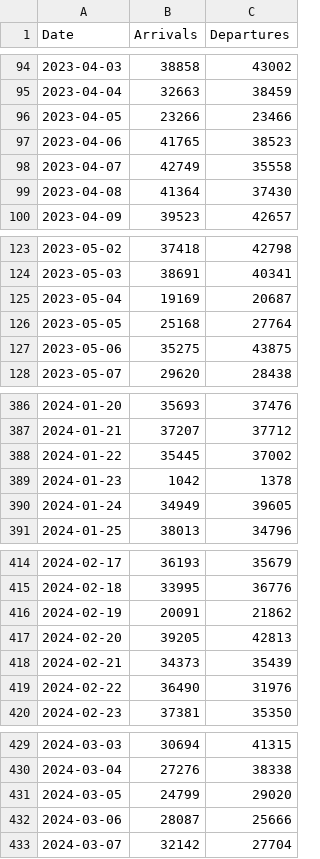
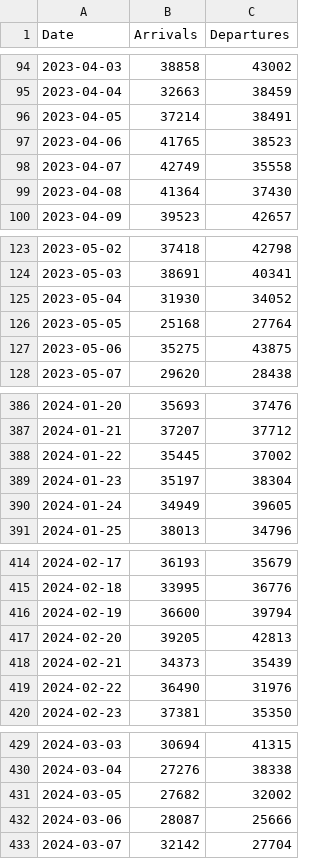
Before and after one commit to wonn2k/skala-model-serving, a CSV file: data/jeju_airport_arrivals.csv, drawn as a sheet; only a part is shown, gaps mark what is left out; the diff covers the shown part only.

```diff
--- a/data/jeju_airport_arrivals.csv
+++ b/data/jeju_airport_arrivals.csv
@@ -95,3 +95,3 @@ Date,Arrivals,Departures
 2023-04-04,32663,38459
-2023-04-05,23266,23466
+2023-04-05,37214,38491
 2023-04-06,41765,38523
@@ -124,3 +124,3 @@ Date,Arrivals,Departures
 2023-05-03,38691,40341
-2023-05-04,19169,20687
+2023-05-04,31930,34052
 2023-05-05,25168,27764
@@ -388,3 +388,3 @@ Date,Arrivals,Departures
 2024-01-22,35445,37002
-2024-01-23,1042,1378
+2024-01-23,35197,38304
 2024-01-24,34949,39605
@@ -415,3 +415,3 @@ Date,Arrivals,Departures
 2024-02-18,33995,36776
-2024-02-19,20091,21862
+2024-02-19,36600,39794
 2024-02-20,39205,42813
@@ -430,3 +430,3 @@ Date,Arrivals,Departures
 2024-03-04,27276,38338
-2024-03-05,24799,29020
+2024-03-05,27682,32002
 2024-03-06,28087,25666
```
Also changed, not shown: 24 edited cells elsewhere in this file, data/jeju_demo_drift_batch_normal_41rows.csv, data/jeju_demo_drift_train_until_20240630.csv, 13 other files.
